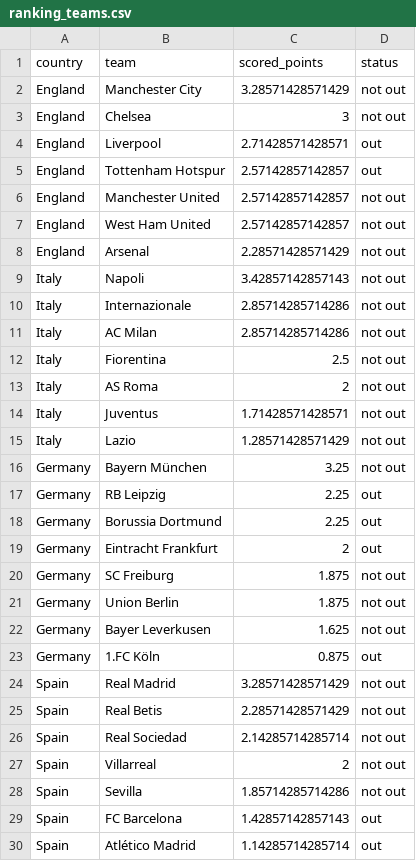
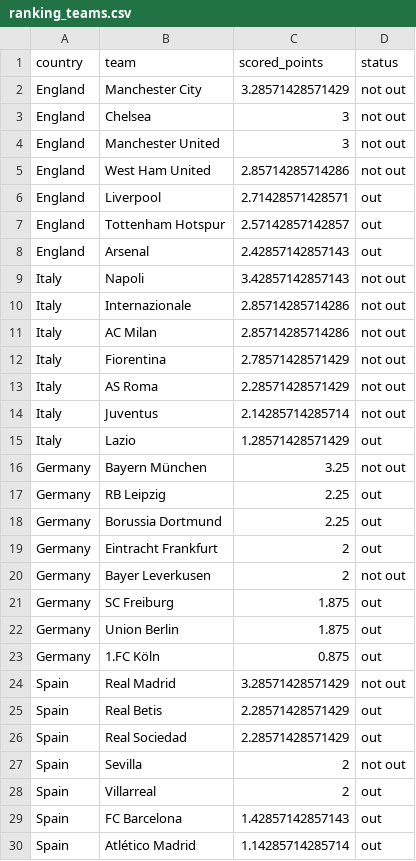
Before and after one commit to swissfootdata/UEFA_Rankings, a CSV file: Output/ranking_teams.csv, drawn as a sheet; only a part is shown; the diff covers the shown part only.

```diff
--- a/Output/ranking_teams.csv
+++ b/Output/ranking_teams.csv
@@ -3,7 +3,7 @@
 "England","Chelsea",3,"not out"
+"England","Manchester United",3,"not out"
+"England","West Ham United",2.85714285714286,"not out"
 "England","Liverpool",2.71428571428571,"out"
 "England","Tottenham Hotspur",2.57142857142857,"out"
-"England","Manchester United",2.57142857142857,"not out"
-"England","West Ham United",2.57142857142857,"not out"
-"England","Arsenal",2.28571428571429,"not out"
+"England","Arsenal",2.42857142857143,"out"
 "Italy","Napoli",3.42857142857143,"not out"
@@ -11,6 +11,6 @@
 "Italy","AC Milan",2.85714285714286,"not out"
-"Italy","Fiorentina",2.5,"not out"
-"Italy","AS Roma",2,"not out"
-"Italy","Juventus",1.71428571428571,"not out"
-"Italy","Lazio",1.28571428571429,"not out"
+"Italy","Fiorentina",2.78571428571429,"not out"
+"Italy","AS Roma",2.28571428571429,"not out"
+"Italy","Juventus",2.14285714285714,"not out"
+"Italy","Lazio",1.28571428571429,"out"
 "Germany","Bayern München",3.25,"not out"
@@ -19,11 +19,11 @@
 "Germany","Eintracht Frankfurt",2,"out"
-"Germany","SC Freiburg",1.875,"not out"
-"Germany","Union Berlin",1.875,"not out"
-"Germany","Bayer Leverkusen",1.625,"not out"
+"Germany","Bayer Leverkusen",2,"not out"
+"Germany","SC Freiburg",1.875,"out"
+"Germany","Union Berlin",1.875,"out"
 "Germany","1.FC Köln",0.875,"out"
 "Spain","Real Madrid",3.28571428571429,"not out"
-"Spain","Real Betis",2.28571428571429,"not out"
-"Spain","Real Sociedad",2.14285714285714,"not out"
-"Spain","Villarreal",2,"not out"
-"Spain","Sevilla",1.85714285714286,"not out"
+"Spain","Real Betis",2.28571428571429,"out"
+"Spain","Real Sociedad",2.28571428571429,"out"
+"Spain","Sevilla",2,"not out"
+"Spain","Villarreal",2,"out"
 "Spain","FC Barcelona",1.42857142857143,"out"
```
Also changed, not shown: 5 added rows, 5 removed rows, 6 moved rows and 12 edited cells elsewhere in this file, Output/ranking_map_data.csv, Output/ranking_map_data_teams.csv, 10 other files.
